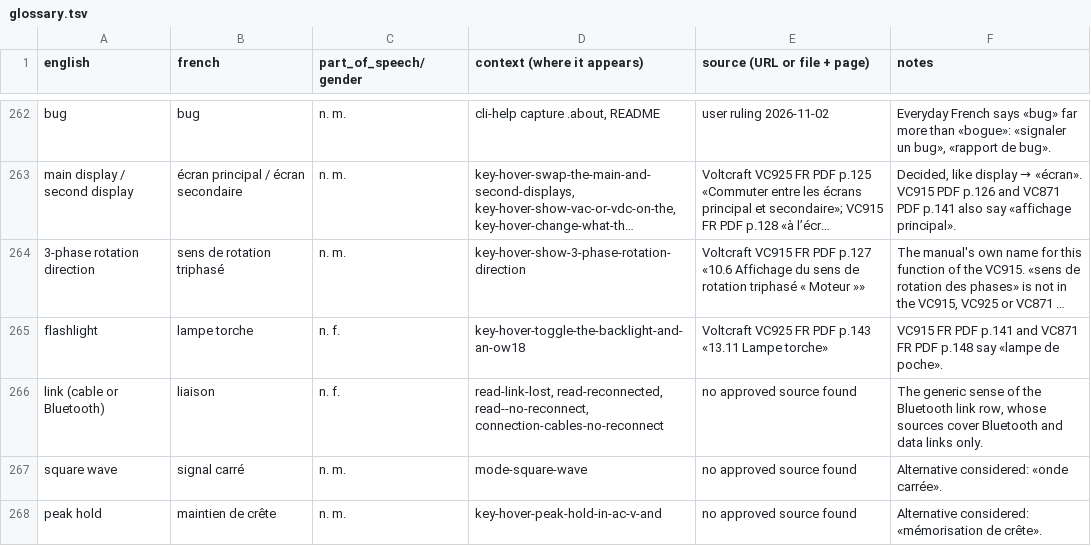
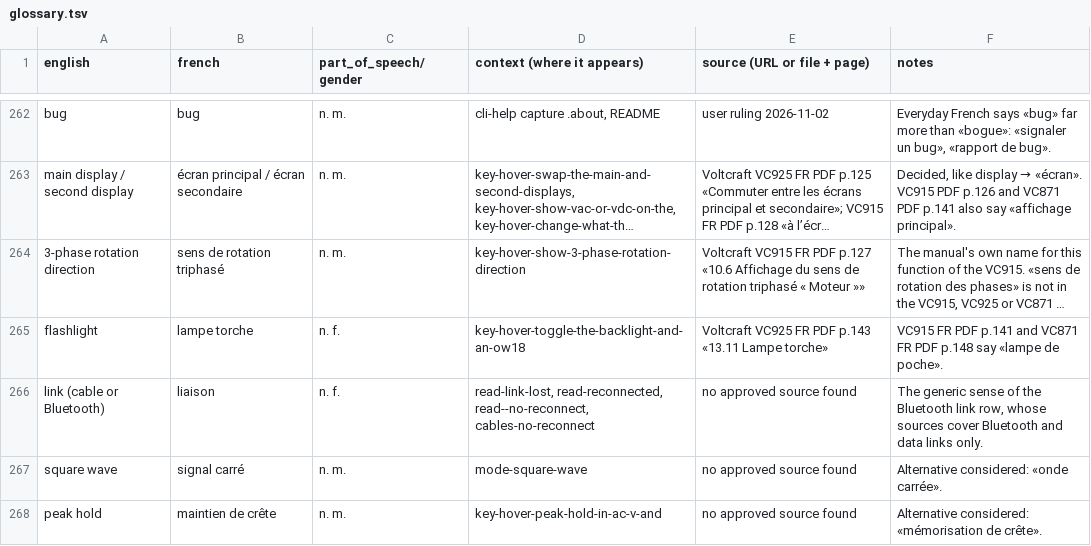
Before and after one commit to antoinecellerier/dmm-tools, a TSV file: i18n/fr/glossary.tsv, drawn as a sheet; only a part is shown, gaps mark what is left out; long unchanged cells end in …; the diff names each change by its address in the sheet, - before the commit and + after, or states it on an @@ line.

```diff
--- a/i18n/fr/glossary.tsv
+++ b/i18n/fr/glossary.tsv
-D266 (context (where it appears)): …read-reconnected, read--no-reconnect, connection-cables-no-reconnect
+D266 (context (where it appears)): …read-reconnected, read--no-reconnect, cables-no-reconnect
```
Also changed, not shown: i18n/ja/glossary.tsv, i18n/pt-BR/glossary.tsv, 21 other files.
